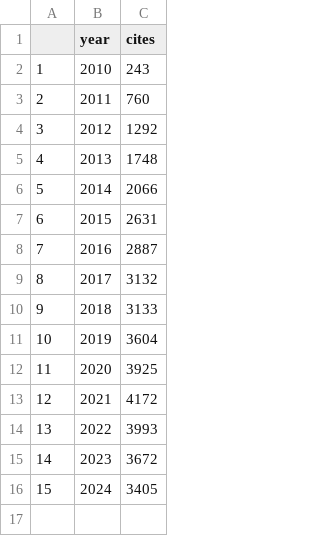
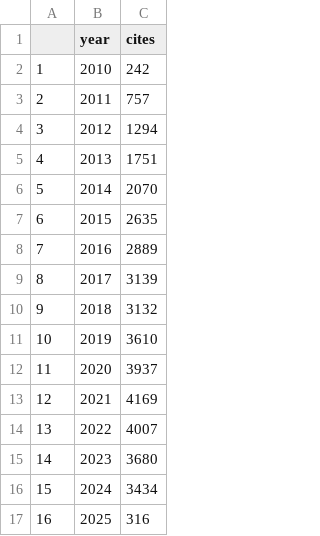
Before and after one commit to tapj/tapj.github.io, a CSV file: _data/citation_history.csv, drawn as a sheet.

Commit message:
export scholar data

```diff
--- a/_data/citation_history.csv
+++ b/_data/citation_history.csv
@@ -1,16 +1,17 @@
 "","year","cites"
-"1",2010,243
-"2",2011,760
-"3",2012,1292
-"4",2013,1748
-"5",2014,2066
-"6",2015,2631
-"7",2016,2887
-"8",2017,3132
-"9",2018,3133
-"10",2019,3604
-"11",2020,3925
-"12",2021,4172
-"13",2022,3993
-"14",2023,3672
-"15",2024,3405
+"1",2010,242
+"2",2011,757
+"3",2012,1294
+"4",2013,1751
+"5",2014,2070
+"6",2015,2635
+"7",2016,2889
+"8",2017,3139
+"9",2018,3132
+"10",2019,3610
+"11",2020,3937
+"12",2021,4169
+"13",2022,4007
+"14",2023,3680
+"15",2024,3434
+"16",2025,316
```
Also changed, not shown: _data/publications_google_scholar.csv, 1 other file.
